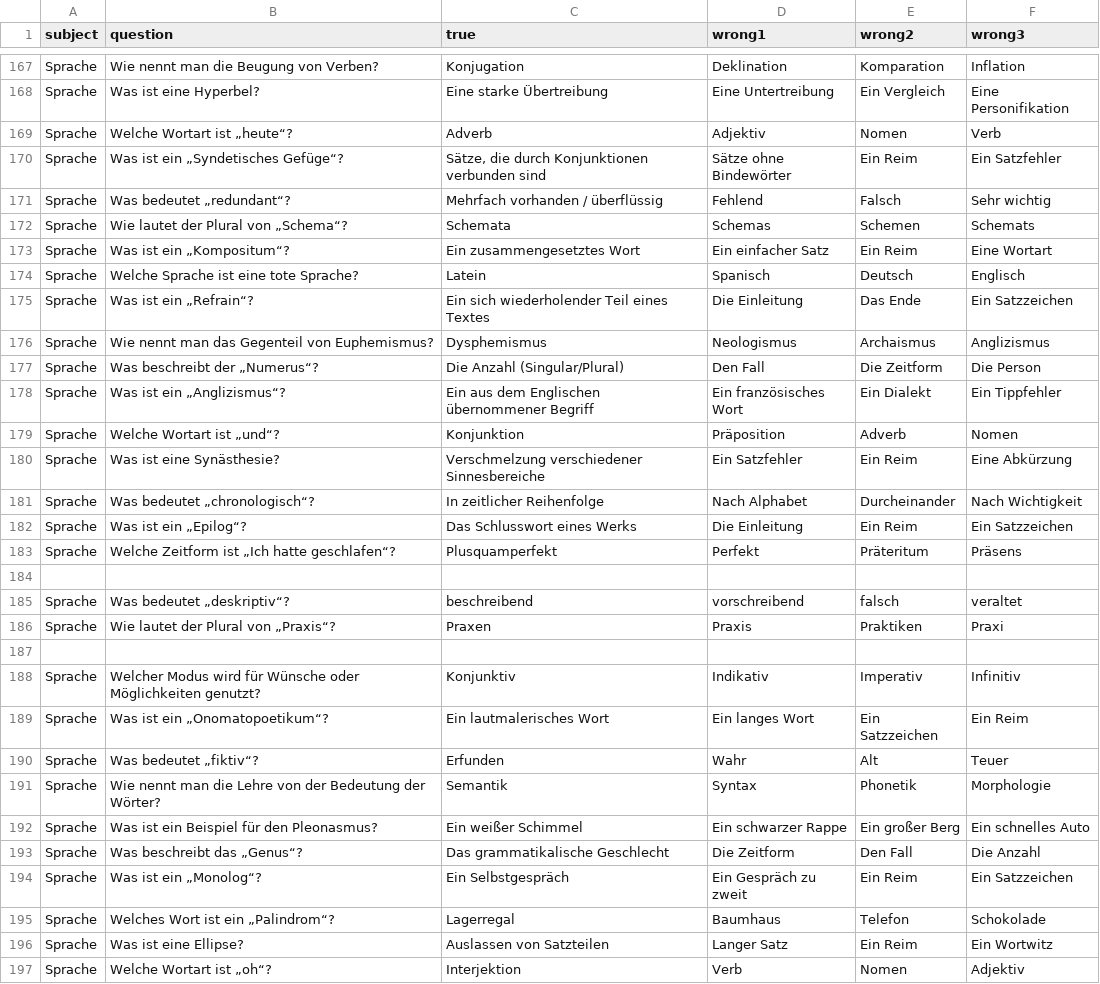
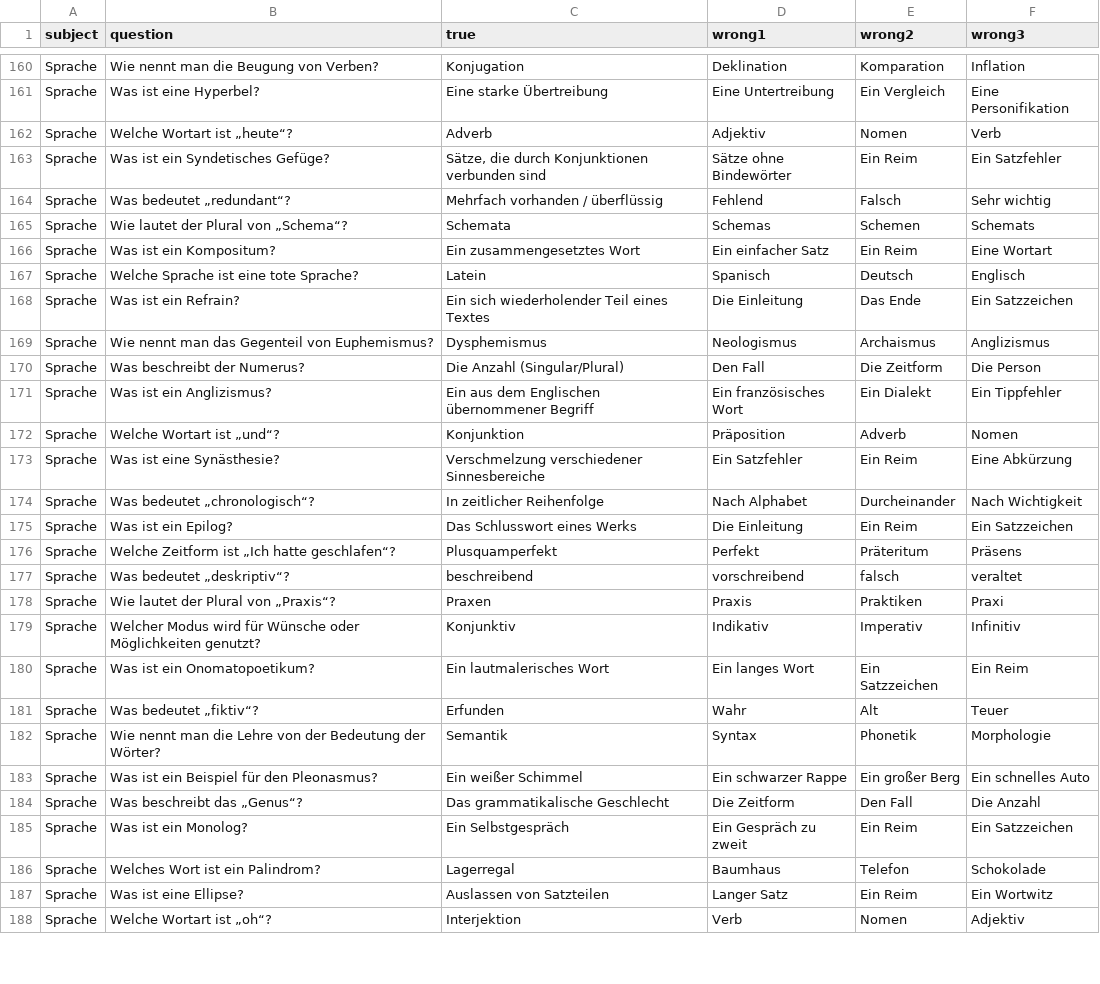
Before and after one commit to CodewithMax05/Quiz, a CSV file: csv/fragen_sprache.csv, drawn as a sheet; only a part is shown, gaps mark what is left out; the diff covers the shown part only.

Commit message:
fix question sprache 3

```diff
--- a/csv/fragen_sprache.csv
+++ b/csv/fragen_sprache.csv
@@ -169,11 +162,11 @@ Sprache;Was ist eine Hyperbel?;Eine starke Übertreibung;Eine Untertreibung;Ein
 Sprache;Welche Wortart ist „heute“?;Adverb;Adjektiv;Nomen;Verb
-Sprache;Was ist ein „Syndetisches Gefüge“?;Sätze, die durch Konjunktionen verbunden sind;Sätze ohne Bindewörter;Ein Reim;Ein Satzfehler
+Sprache;Was ist ein Syndetisches Gefüge?;Sätze, die durch Konjunktionen verbunden sind;Sätze ohne Bindewörter;Ein Reim;Ein Satzfehler
 Sprache;Was bedeutet „redundant“?;Mehrfach vorhanden / überflüssig;Fehlend;Falsch;Sehr wichtig
 Sprache;Wie lautet der Plural von „Schema“?;Schemata;Schemas;Schemen;Schemats
-Sprache;Was ist ein „Kompositum“?;Ein zusammengesetztes Wort;Ein einfacher Satz;Ein Reim;Eine Wortart
+Sprache;Was ist ein Kompositum?;Ein zusammengesetztes Wort;Ein einfacher Satz;Ein Reim;Eine Wortart
 Sprache;Welche Sprache ist eine tote Sprache?;Latein;Spanisch;Deutsch;Englisch
-Sprache;Was ist ein „Refrain“?;Ein sich wiederholender Teil eines Textes;Die Einleitung;Das Ende;Ein Satzzeichen
+Sprache;Was ist ein Refrain?;Ein sich wiederholender Teil eines Textes;Die Einleitung;Das Ende;Ein Satzzeichen
 Sprache;Wie nennt man das Gegenteil von Euphemismus?;Dysphemismus;Neologismus;Archaismus;Anglizismus
-Sprache;Was beschreibt der „Numerus“?;Die Anzahl (Singular/Plural);Den Fall;Die Zeitform;Die Person
-Sprache;Was ist ein „Anglizismus“?;Ein aus dem Englischen übernommener Begriff;Ein französisches Wort;Ein Dialekt;Ein Tippfehler
+Sprache;Was beschreibt der Numerus?;Die Anzahl (Singular/Plural);Den Fall;Die Zeitform;Die Person
+Sprache;Was ist ein Anglizismus?;Ein aus dem Englischen übernommener Begriff;Ein französisches Wort;Ein Dialekt;Ein Tippfehler
 Sprache;Welche Wortart ist „und“?;Konjunktion;Präposition;Adverb;Nomen
@@ -181,10 +174,8 @@ Sprache;Was ist eine Synästhesie?;Verschmelzung verschiedener Sinnesbereiche;Ei
 Sprache;Was bedeutet „chronologisch“?;In zeitlicher Reihenfolge;Nach Alphabet;Durcheinander;Nach Wichtigkeit
-Sprache;Was ist ein „Epilog“?;Das Schlusswort eines Werks;Die Einleitung;Ein Reim;Ein Satzzeichen
+Sprache;Was ist ein Epilog?;Das Schlusswort eines Werks;Die Einleitung;Ein Reim;Ein Satzzeichen
 Sprache;Welche Zeitform ist „Ich hatte geschlafen“?;Plusquamperfekt;Perfekt;Präteritum;Präsens
-
 Sprache;Was bedeutet „deskriptiv“?;beschreibend;vorschreibend;falsch;veraltet
 Sprache;Wie lautet der Plural von „Praxis“?;Praxen;Praxis;Praktiken;Praxi
-
 Sprache;Welcher Modus wird für Wünsche oder Möglichkeiten genutzt?;Konjunktiv;Indikativ;Imperativ;Infinitiv
-Sprache;Was ist ein „Onomatopoetikum“?;Ein lautmalerisches Wort;Ein langes Wort;Ein Satzzeichen;Ein Reim
+Sprache;Was ist ein Onomatopoetikum?;Ein lautmalerisches Wort;Ein langes Wort;Ein Satzzeichen;Ein Reim
 Sprache;Was bedeutet „fiktiv“?;Erfunden;Wahr;Alt;Teuer
@@ -193,4 +184,4 @@ Sprache;Was ist ein Beispiel für den Pleonasmus?;Ein weißer Schimmel;Ein schwa
 Sprache;Was beschreibt das „Genus“?;Das grammatikalische Geschlecht;Die Zeitform;Den Fall;Die Anzahl
-Sprache;Was ist ein „Monolog“?;Ein Selbstgespräch;Ein Gespräch zu zweit;Ein Reim;Ein Satzzeichen
-Sprache;Welches Wort ist ein „Palindrom“?;Lagerregal;Baumhaus;Telefon;Schokolade
+Sprache;Was ist ein Monolog?;Ein Selbstgespräch;Ein Gespräch zu zweit;Ein Reim;Ein Satzzeichen
+Sprache;Welches Wort ist ein Palindrom?;Lagerregal;Baumhaus;Telefon;Schokolade
 Sprache;Was ist eine Ellipse?;Auslassen von Satzteilen;Langer Satz;Ein Reim;Ein Wortwitz
```
Also changed, not shown: 7 removed rows and 20 edited cells elsewhere in this file.
